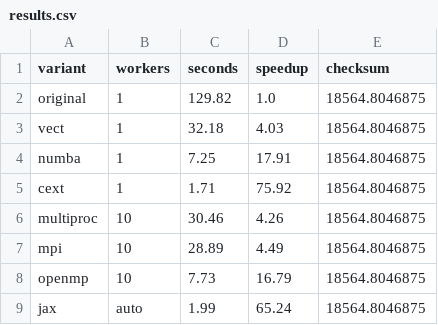
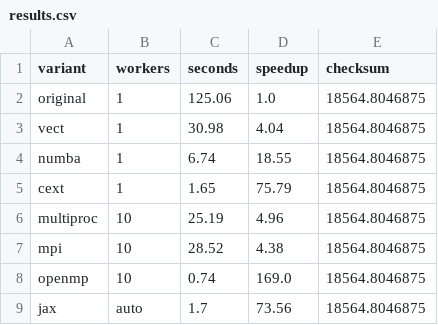
Before and after one commit to pletzer/scatter, a CSV file: benchmarks/results.csv, drawn as a sheet.

```diff
--- a/benchmarks/results.csv
+++ b/benchmarks/results.csv
@@ -1,9 +1,9 @@
 variant,workers,seconds,speedup,checksum
-original,1,129.82,1.0,18564.8046875
-vect,1,32.18,4.03,18564.8046875
-numba,1,7.25,17.91,18564.8046875
-cext,1,1.71,75.92,18564.8046875
-multiproc,10,30.46,4.26,18564.8046875
-mpi,10,28.89,4.49,18564.8046875
-openmp,10,7.73,16.79,18564.8046875
-jax,auto,1.99,65.24,18564.8046875
+original,1,125.06,1.0,18564.8046875
+vect,1,30.98,4.04,18564.8046875
+numba,1,6.74,18.55,18564.8046875
+cext,1,1.65,75.79,18564.8046875
+multiproc,10,25.19,4.96,18564.8046875
+mpi,10,28.52,4.38,18564.8046875
+openmp,10,0.74,169.0,18564.8046875
+jax,auto,1.7,73.56,18564.8046875
```
Also changed, not shown: 4 other files.
